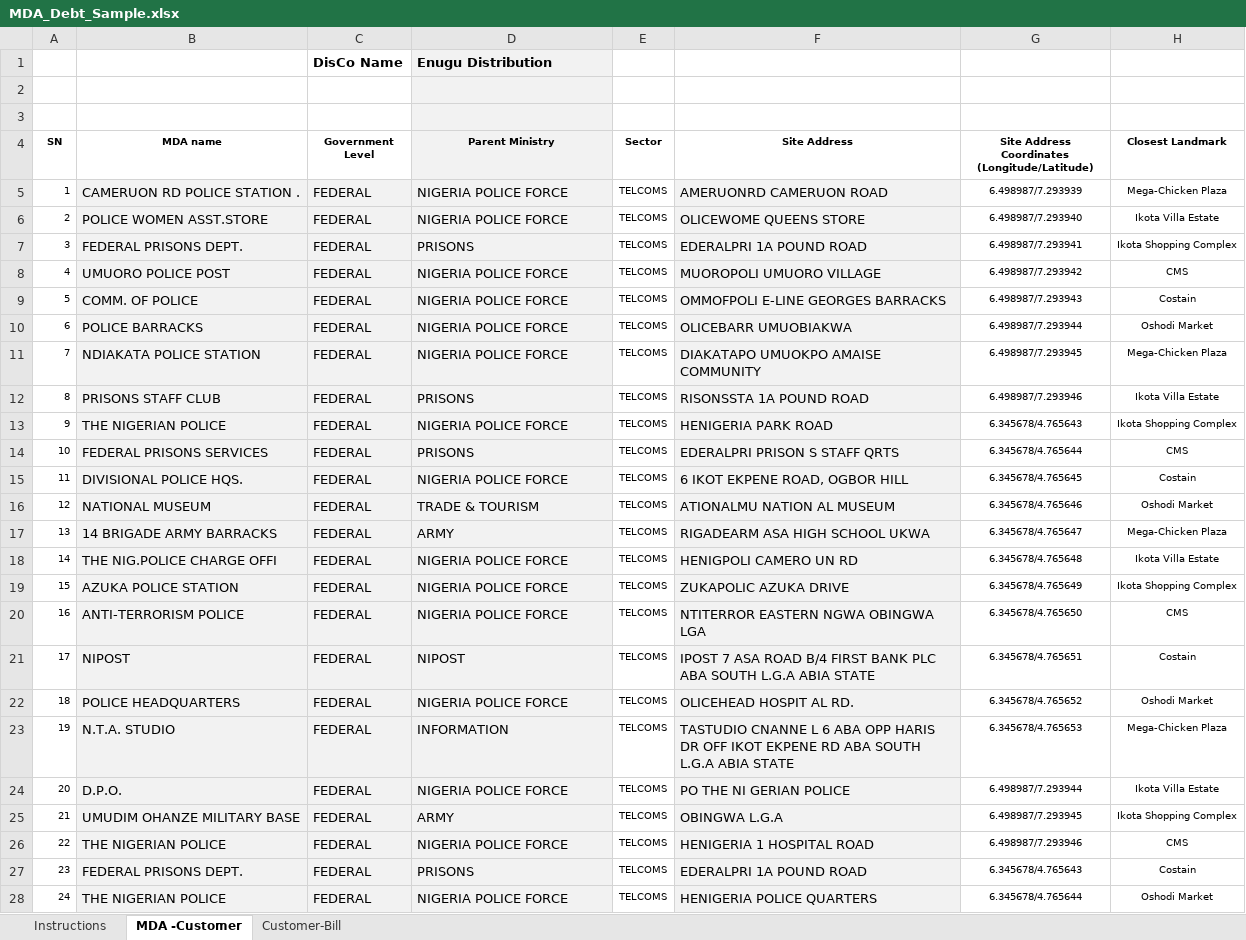
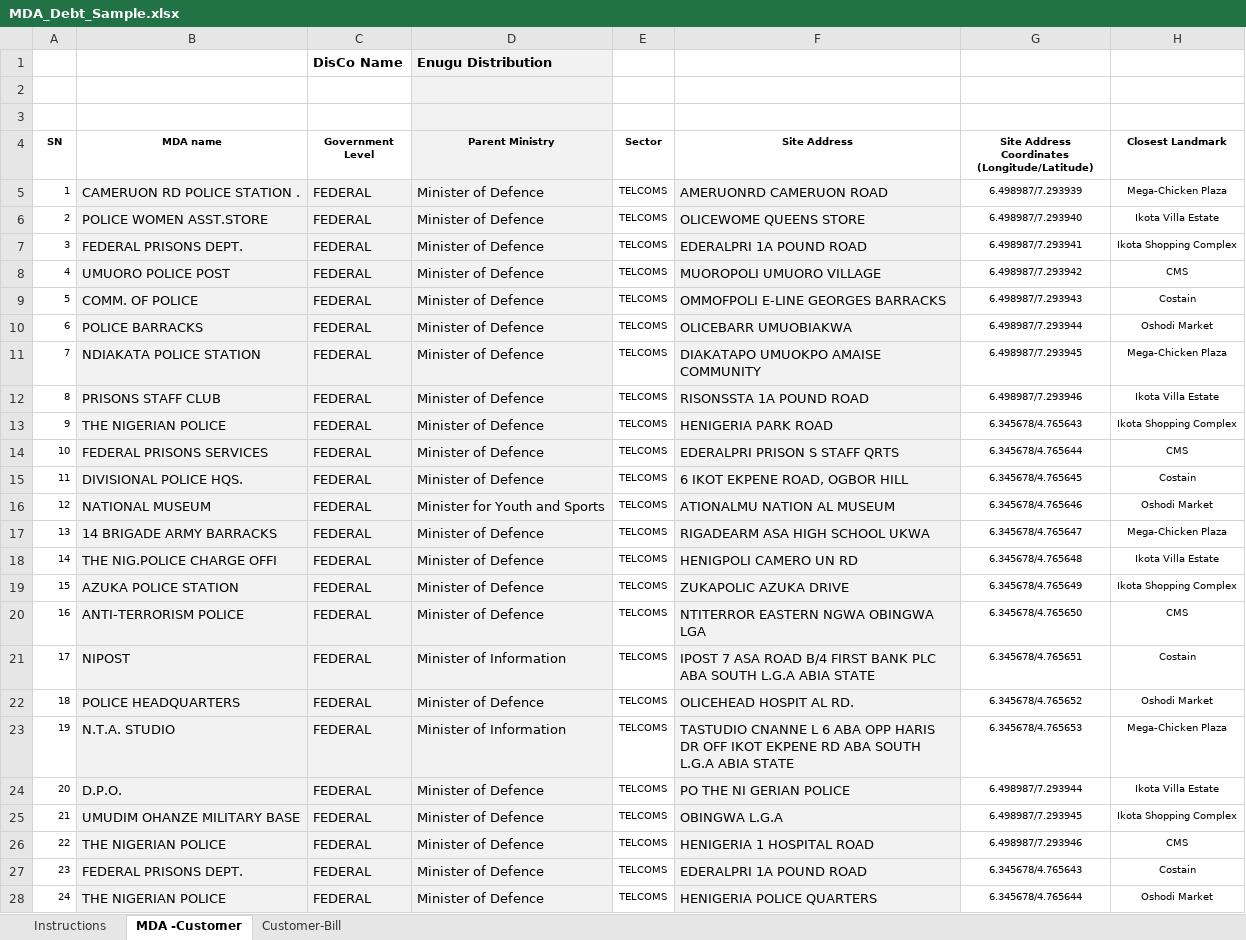
Before and after one commit to munachiani/energyaudit, an Excel workbook: public/userimages/MDA_Debt_Sample.xlsx, sheet MDA -Customer, drawn as a sheet; only a part is shown; values as stored, in another font and other column widths than the file's, no borders; the diff covers the shown part only; the diff names each change by its address in the sheet, - before the commit and + after, or states it on an @@ line.

Commit message:
Completed Customer Data

```diff
--- a/public/userimages/MDA_Debt_Sample.xlsx (sheet MDA -Customer)
+++ b/public/userimages/MDA_Debt_Sample.xlsx (sheet MDA -Customer)
-D5:D6 (Parent Ministry): NIGERIA POLICE FORCE
+D5:D6 (Parent Ministry): Minister of Defence
-D7 (Parent Ministry): PRISONS
+D7 (Parent Ministry): Minister of Defence
-D8:D11 (Parent Ministry): NIGERIA POLICE FORCE
+D8:D11 (Parent Ministry): Minister of Defence
-D12 (Parent Ministry): PRISONS
+D12 (Parent Ministry): Minister of Defence
-D13 (Parent Ministry): NIGERIA POLICE FORCE
+D13 (Parent Ministry): Minister of Defence
-D14 (Parent Ministry): PRISONS
+D14 (Parent Ministry): Minister of Defence
-D15 (Parent Ministry): NIGERIA POLICE FORCE
+D15 (Parent Ministry): Minister of Defence
-D16 (Parent Ministry): TRADE & TOURISM
+D16 (Parent Ministry): Minister for Youth and Sports
-D17 (Parent Ministry): ARMY
+D17 (Parent Ministry): Minister of Defence
-D18:D20 (Parent Ministry): NIGERIA POLICE FORCE
+D18:D20 (Parent Ministry): Minister of Defence
-D21 (Parent Ministry): NIPOST
+D21 (Parent Ministry): Minister of Information
-D22 (Parent Ministry): NIGERIA POLICE FORCE
+D22 (Parent Ministry): Minister of Defence
-D23 (Parent Ministry): INFORMATION
+D23 (Parent Ministry): Minister of Information
-D24 (Parent Ministry): NIGERIA POLICE FORCE
+D24 (Parent Ministry): Minister of Defence
-D25 (Parent Ministry): ARMY
+D25 (Parent Ministry): Minister of Defence
-D26 (Parent Ministry): NIGERIA POLICE FORCE
+D26 (Parent Ministry): Minister of Defence
-D27 (Parent Ministry): PRISONS
+D27 (Parent Ministry): Minister of Defence
-D28 (Parent Ministry): NIGERIA POLICE FORCE
+D28 (Parent Ministry): Minister of Defence
```
Also changed, not shown: 172 edited cells elsewhere in this sheet, sheet Instructions, 5 other files.
